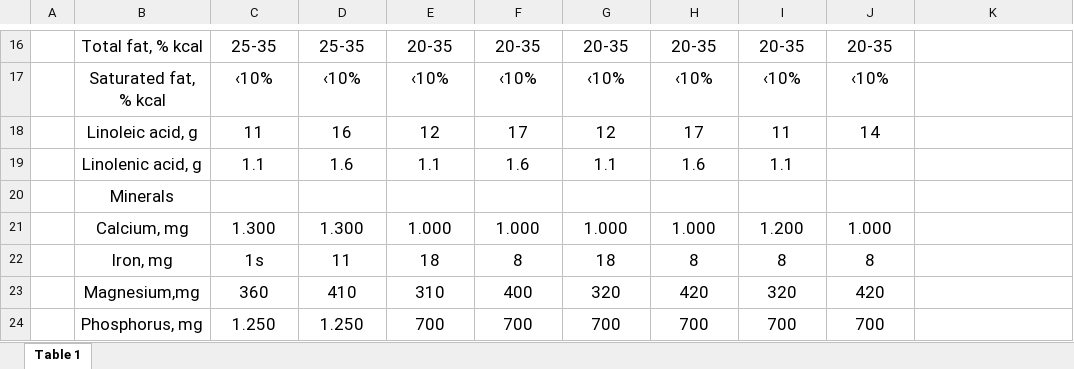
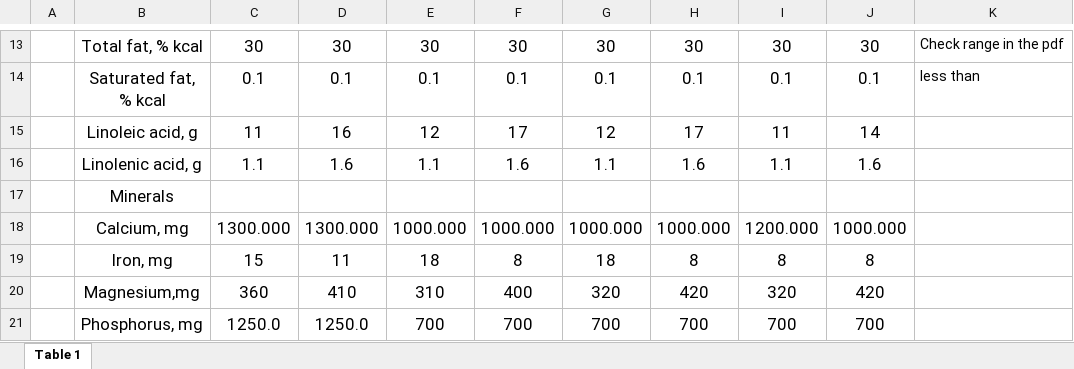
Before and after one commit to darrenluc93/Healthy-Restaurants, an Excel workbook: FDA Tables XLSX/Appendix 7. Nutritional Goals for Age-2020 Dietary Guidelines .xlsx, sheet Table 1, drawn as a sheet; only a part is shown, gaps mark what is left out; values as stored, in another font and other column widths than the file's, no borders; charts and pictures not drawn; addresses are those after the commit; the diff covers the shown part only; the diff names each change by its address in the sheet, - before the commit and + after, or states it on an @@ line.

Commit message:
FDA Excel tables formatted

```diff
--- a/FDA Tables XLSX/Appendix 7. Nutritional Goals for Age-2020 Dietary Guidelines .xlsx (sheet Table 1)
+++ b/FDA Tables XLSX/Appendix 7. Nutritional Goals for Age-2020 Dietary Guidelines .xlsx (sheet Table 1)
-C13: 25-35
+C13: 30
-D13: 25-35
+D13: 30
-E13: 20-35
+E13: 30
-F13: 20-35
+F13: 30
-G13: 20-35
+G13: 30
-H13: 20-35
+H13: 30
-I13: 20-35
+I13: 30
-J13: 20-35
+J13: 30
-K13: (empty)
+K13: Check range in the pdf
-C14: ‹10%
+C14: 0.1
-D14: ‹10%
+D14: 0.1
-E14: ‹10%
+E14: 0.1
-F14: ‹10%
+F14: 0.1
-G14: ‹10%
+G14: 0.1
-H14: ‹10%
+H14: 0.1
-I14: ‹10%
+I14: 0.1
-J14: ‹10%
+J14: 0.1
-K14: (empty)
+K14: less than
-J16: (empty)
+J16: 1.6
-C18: 1.300
+C18: 1300.000
-D18: 1.300
+D18: 1300.000
-E18: 1.000
+E18: 1000.000
-F18: 1.000
+F18: 1000.000
-G18: 1.000
+G18: 1000.000
-H18: 1.000
+H18: 1000.000
-I18: 1.200
+I18: 1200.000
-J18: 1.000
+J18: 1000.000
-C19: 1s
+C19: 15
-C21: 1.250
+C21: 1250.0
-D21: 1.250
+D21: 1250.0
```
Also changed, not shown: 5 removed rows and 89 edited cells elsewhere in this sheet, charts or pictures, FDA Tables XLSX/Appendix 2. Estimated Calorie Needs -2020 Dietary Guidelines _ health.gov_0002.xlsx.
